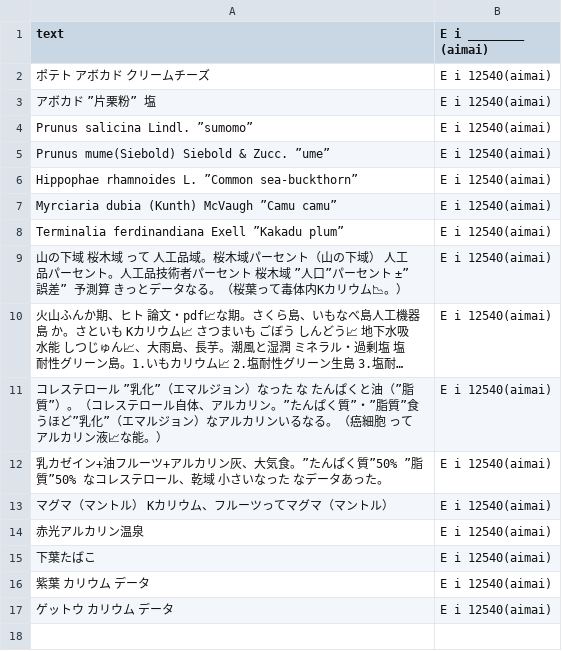
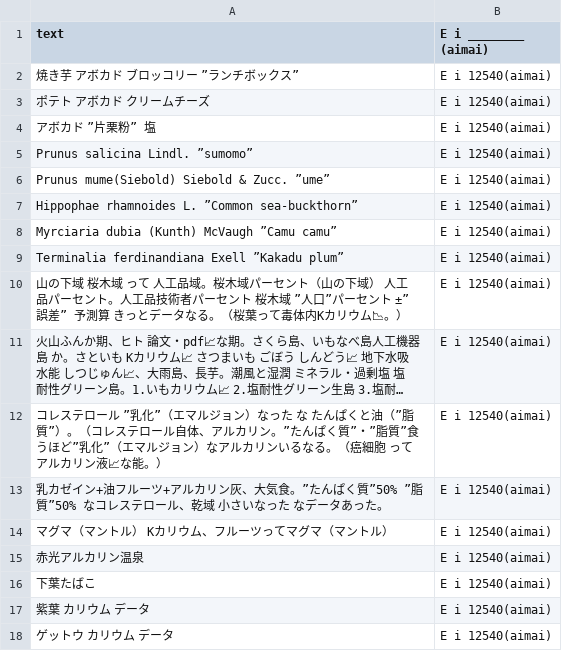
Before and after one commit to FruityheartGarden/E_I____, a CSV file: E i 12540 (aimai)/📙 E i 12540(aimai).csv, drawn as a sheet; long unchanged cells end in ….

Commit message:
🍊 📙 E i 12540(aimai).csv

```diff
--- a/E i 12540 (aimai)/📙 E i 12540(aimai).csv
+++ b/E i 12540 (aimai)/📙 E i 12540(aimai).csv
@@ -1,2 +1,3 @@
 text, E i ________ (aimai)
+焼き芋　アボカド　ブロッコリー　”ランチボックス”, E i 12540(aimai)
 ポテト　アボカド　クリームチーズ, E i 12540(aimai)
```
